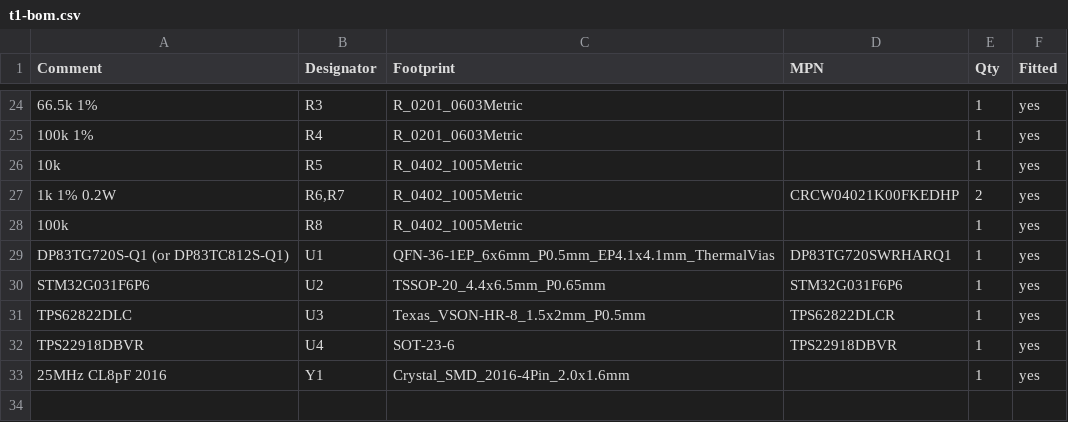
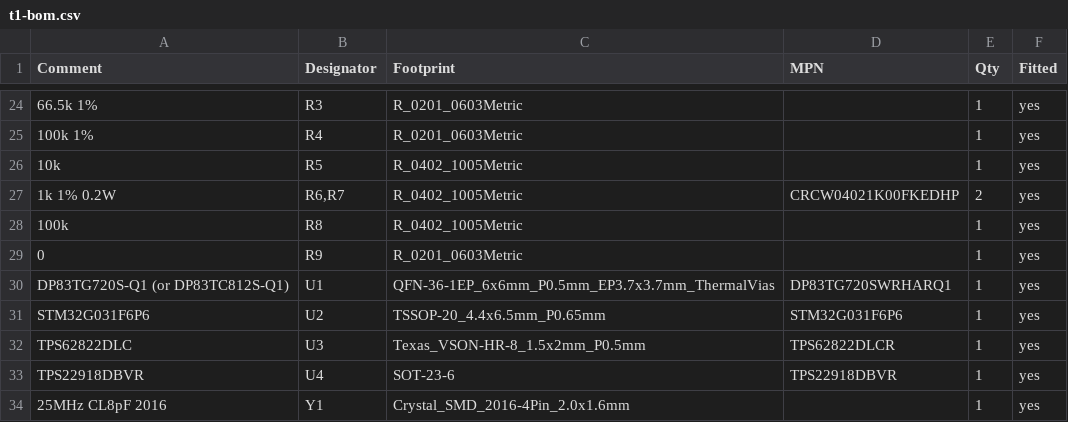
Before and after one commit to hwkim3330/sfp-auto-ethernet, a CSV file: hw/t1/fab/t1-bom.csv, drawn as a sheet; only a part is shown, gaps mark what is left out; addresses are those after the commit; the diff names each change by its address in the sheet, - before the commit and + after, or states it on an @@ line.

```diff
--- a/hw/t1/fab/t1-bom.csv
+++ b/hw/t1/fab/t1-bom.csv
+row 29: 0 | R9 | R_0201_0603Metric |  | 1 | yes
-C30 (Footprint): QFN-36-1EP_6x6mm_P0.5mm_EP4.1x4.1mm_ThermalVias
+C30 (Footprint): QFN-36-1EP_6x6mm_P0.5mm_EP3.7x3.7mm_ThermalVias
```
Also changed, not shown: hw/t1/fab/t1-cpl.csv, hw/t1/jlc/bom-tc812.csv, 41 other files.
